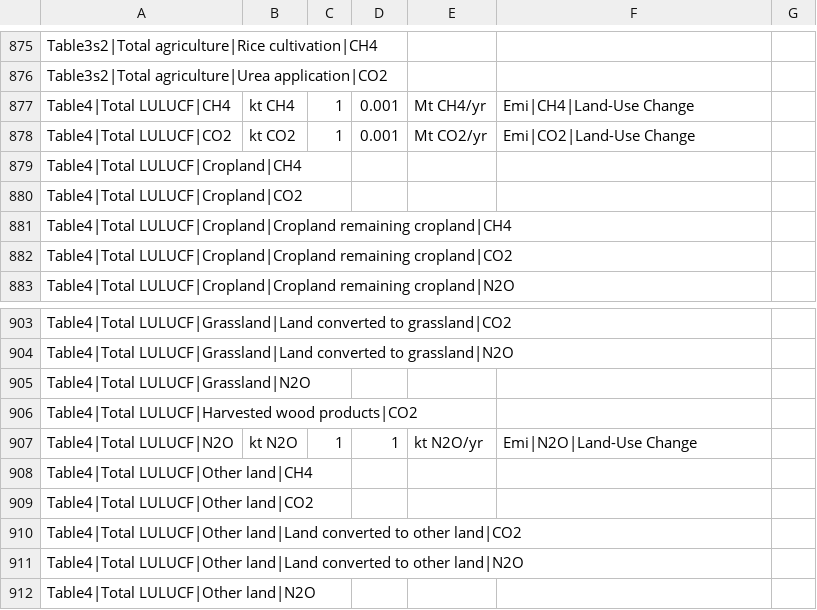
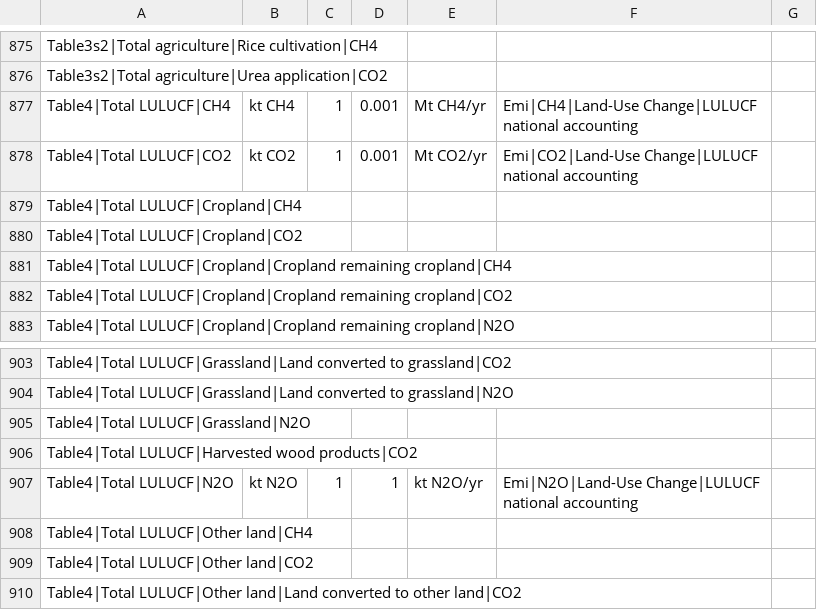
Before and after one commit to pik-piam/mrremind, a CSV file: inst/extdata/reportingVariables/Mapping_UNFCCC.csv, drawn as a sheet; only a part is shown, gaps mark what is left out; the shorter side is filled out with more unchanged rows.

Commit message:
clarify national accounting in UNFCCC vars

```diff
--- a/inst/extdata/reportingVariables/Mapping_UNFCCC.csv
+++ b/inst/extdata/reportingVariables/Mapping_UNFCCC.csv
@@ -876,4 +876,4 @@ Table3s2|Total agriculture|Rice cultivation|CH4;;;;;;
 Table3s2|Total agriculture|Urea application|CO2;;;;;;
-Table4|Total LULUCF|CH4;kt CH4;1;0.001;Mt CH4/yr;Emi|CH4|Land-Use Change;
-Table4|Total LULUCF|CO2;kt CO2;1;0.001;Mt CO2/yr;Emi|CO2|Land-Use Change;
+Table4|Total LULUCF|CH4;kt CH4;1;0.001;Mt CH4/yr;Emi|CH4|Land-Use Change|LULUCF national accounting;
+Table4|Total LULUCF|CO2;kt CO2;1;0.001;Mt CO2/yr;Emi|CO2|Land-Use Change|LULUCF national accounting;
 Table4|Total LULUCF|Cropland|CH4;;;;;;
@@ -906,3 +906,3 @@ Table4|Total LULUCF|Grassland|N2O;;;;;;
 Table4|Total LULUCF|Harvested wood products|CO2;;;;;;
-Table4|Total LULUCF|N2O;kt N2O;1;1;kt N2O/yr;Emi|N2O|Land-Use Change;
+Table4|Total LULUCF|N2O;kt N2O;1;1;kt N2O/yr;Emi|N2O|Land-Use Change|LULUCF national accounting;
 Table4|Total LULUCF|Other land|CH4;;;;;;
```
Also changed, not shown: 1 other file.
